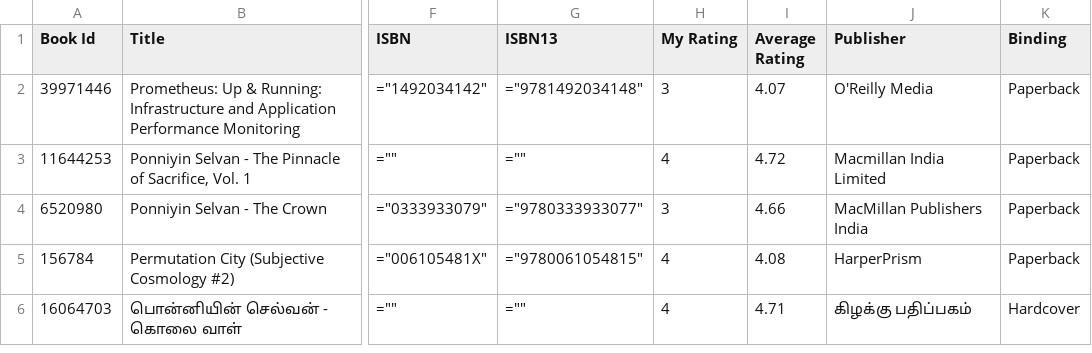
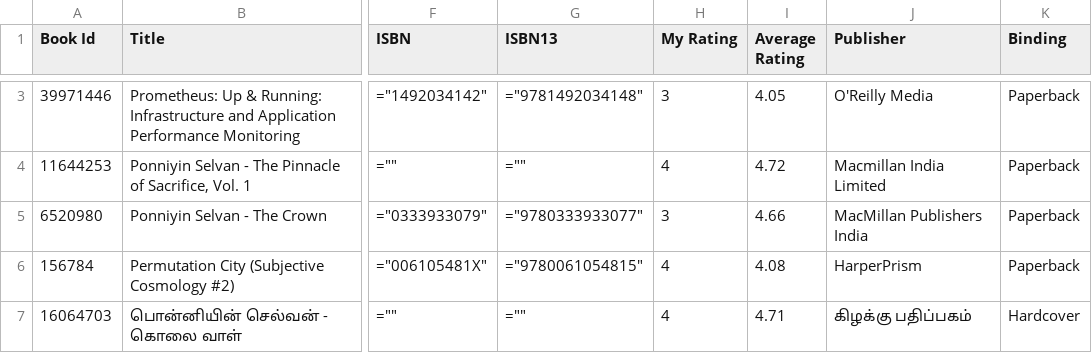
Before and after one commit to ananthakumaran/ananthakumaran.github.com, a CSV file: books.csv, drawn as a sheet; only a part is shown, gaps mark what is left out; addresses are those after the commit; the diff covers the shown part only; the diff names each change by its address in the sheet, - before the commit and + after, or states it on an @@ line.

Commit message:
update books

```diff
--- a/books.csv
+++ b/books.csv
-I3 (Average Rating): 4.07
+I3 (Average Rating): 4.05
```
Also changed, not shown: 1 added row and 8 edited cells elsewhere in this file, 3 other files.
